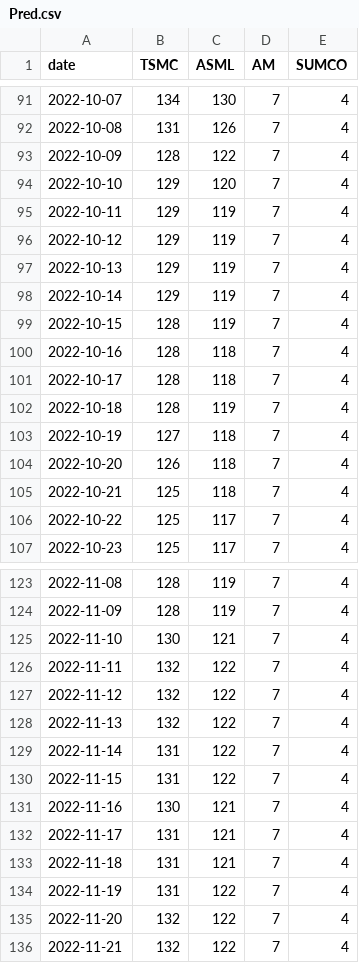
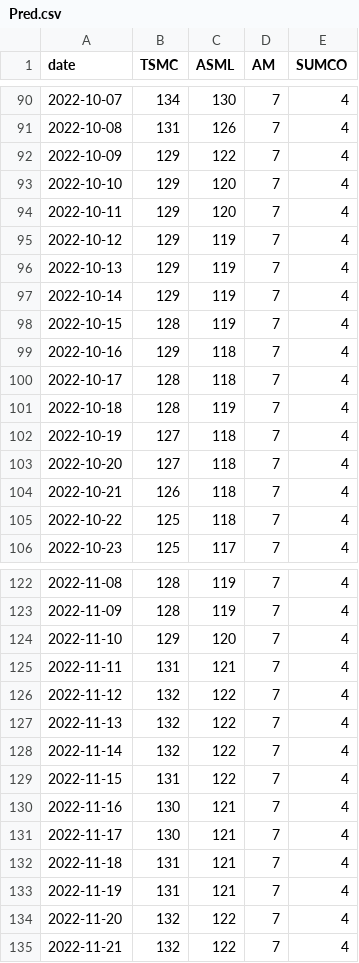
Before and after one commit to ENSREG/NYCU_CLOUD_NATIVE_FINAL, a CSV file: images/crawler/data/Pred.csv, drawn as a sheet; only a part is shown, gaps mark what is left out; the diff covers the shown part only.

```diff
--- a/images/crawler/data/Pred.csv
+++ b/images/crawler/data/Pred.csv
@@ -92,5 +91,5 @@ date,TSMC,ASML,AM,SUMCO
 2022-10-08,131,126,7,4
-2022-10-09,128,122,7,4
+2022-10-09,129,122,7,4
 2022-10-10,129,120,7,4
-2022-10-11,129,119,7,4
+2022-10-11,129,120,7,4
 2022-10-12,129,119,7,4
@@ -99,3 +98,3 @@ date,TSMC,ASML,AM,SUMCO
 2022-10-15,128,119,7,4
-2022-10-16,128,118,7,4
+2022-10-16,129,118,7,4
 2022-10-17,128,118,7,4
@@ -103,5 +102,5 @@ date,TSMC,ASML,AM,SUMCO
 2022-10-19,127,118,7,4
-2022-10-20,126,118,7,4
-2022-10-21,125,118,7,4
-2022-10-22,125,117,7,4
+2022-10-20,127,118,7,4
+2022-10-21,126,118,7,4
+2022-10-22,125,118,7,4
 2022-10-23,125,117,7,4
@@ -124,12 +123,12 @@ date,TSMC,ASML,AM,SUMCO
 2022-11-09,128,119,7,4
-2022-11-10,130,121,7,4
-2022-11-11,132,122,7,4
+2022-11-10,129,120,7,4
+2022-11-11,131,121,7,4
 2022-11-12,132,122,7,4
 2022-11-13,132,122,7,4
-2022-11-14,131,122,7,4
+2022-11-14,132,122,7,4
 2022-11-15,131,122,7,4
 2022-11-16,130,121,7,4
-2022-11-17,131,121,7,4
+2022-11-17,130,121,7,4
 2022-11-18,131,121,7,4
-2022-11-19,131,122,7,4
+2022-11-19,131,121,7,4
 2022-11-20,132,122,7,4
```
Also changed, not shown: 1 removed row and 154 edited cells elsewhere in this file, images/crawler/data/GroundTruth.csv.
